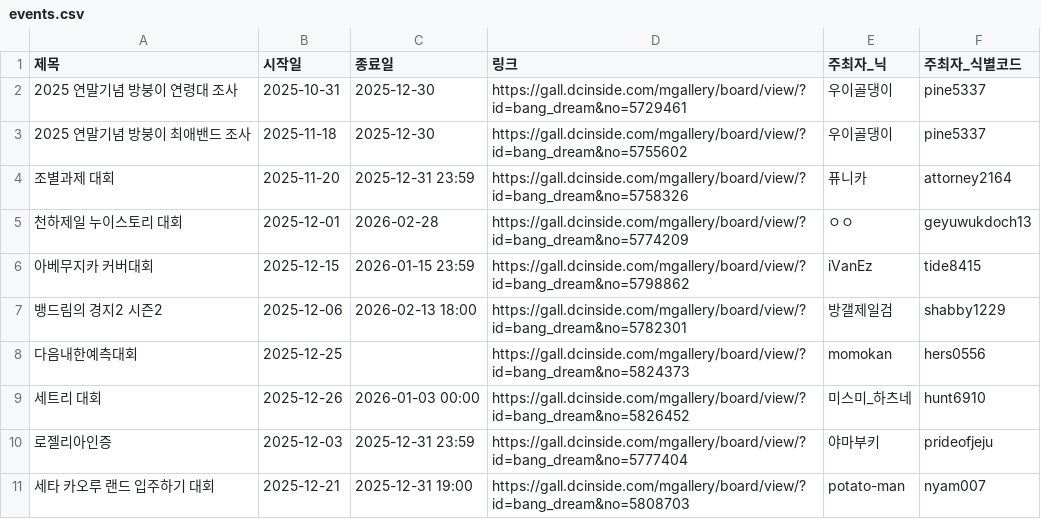
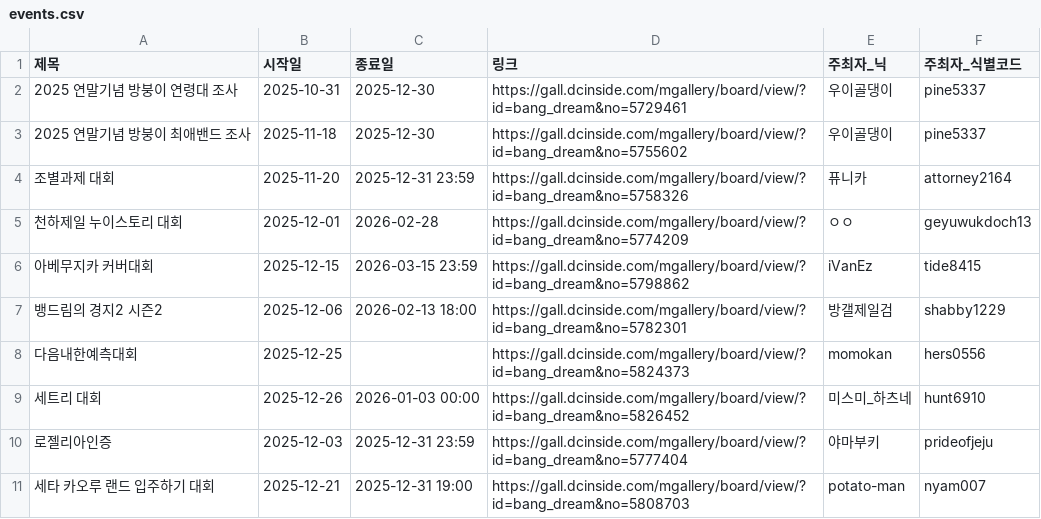
Before and after one commit to bandorigall/bangdream_competition.github.io, a CSV file: events.csv, drawn as a sheet.

```diff
--- a/events.csv
+++ b/events.csv
@@ -5,3 +5,3 @@
 천하제일 누이스토리 대회,2025-12-01,2026-02-28,https://gall.dcinside.com/mgallery/board/view/?id=bang_dream&no=5774209,ㅇㅇ,geyuwukdoch13
-아베무지카 커버대회,2025-12-15,2026-01-15 23:59,https://gall.dcinside.com/mgallery/board/view/?id=bang_dream&no=5798862,iVanEz,tide8415
+아베무지카 커버대회,2025-12-15,2026-03-15 23:59,https://gall.dcinside.com/mgallery/board/view/?id=bang_dream&no=5798862,iVanEz,tide8415
 뱅드림의 경지2 시즌2,2025-12-06,2026-02-13 18:00,https://gall.dcinside.com/mgallery/board/view/?id=bang_dream&no=5782301,방갤제일검,shabby1229
```
Also changed, not shown: 1 other file.
